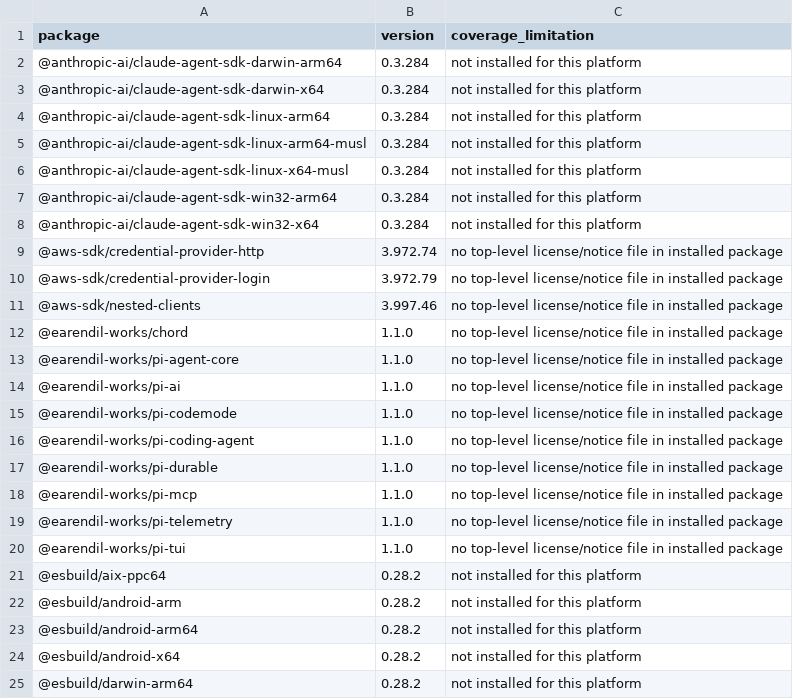
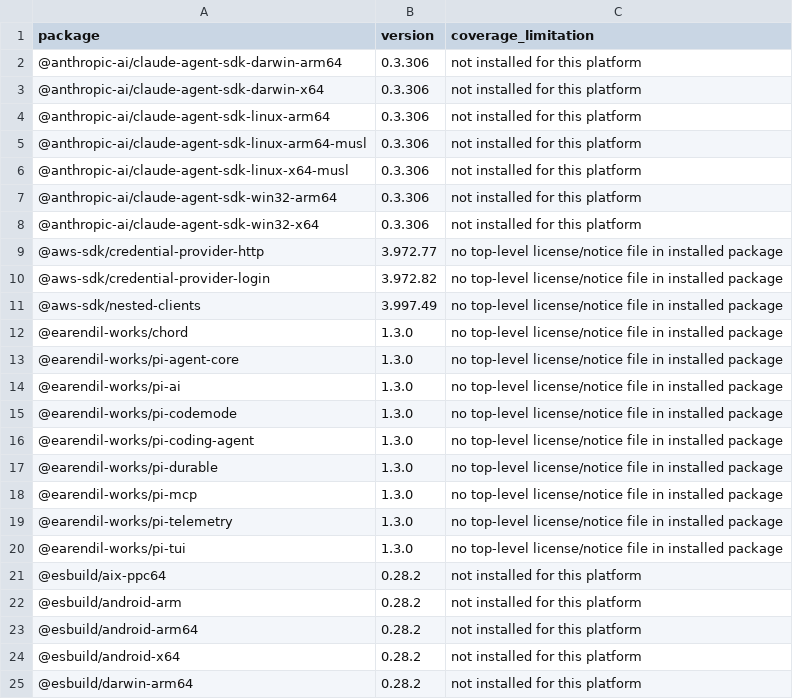
Before and after one commit to wovenmatter/wovenmatter-enterprise-platform, a TSV file: third-party/notice-coverage.tsv, drawn as a sheet; only a part is shown; the diff covers the shown part only.

```diff
--- a/third-party/notice-coverage.tsv
+++ b/third-party/notice-coverage.tsv
@@ -1,21 +1,21 @@
 package	version	coverage_limitation
-@anthropic-ai/claude-agent-sdk-darwin-arm64	0.3.284	not installed for this platform
-@anthropic-ai/claude-agent-sdk-darwin-x64	0.3.284	not installed for this platform
-@anthropic-ai/claude-agent-sdk-linux-arm64	0.3.284	not installed for this platform
-@anthropic-ai/claude-agent-sdk-linux-arm64-musl	0.3.284	not installed for this platform
-@anthropic-ai/claude-agent-sdk-linux-x64-musl	0.3.284	not installed for this platform
-@anthropic-ai/claude-agent-sdk-win32-arm64	0.3.284	not installed for this platform
-@anthropic-ai/claude-agent-sdk-win32-x64	0.3.284	not installed for this platform
-@aws-sdk/credential-provider-http	3.972.74	no top-level license/notice file in installed package
-@aws-sdk/credential-provider-login	3.972.79	no top-level license/notice file in installed package
-@aws-sdk/nested-clients	3.997.46	no top-level license/notice file in installed package
-@earendil-works/chord	1.1.0	no top-level license/notice file in installed package
-@earendil-works/pi-agent-core	1.1.0	no top-level license/notice file in installed package
-@earendil-works/pi-ai	1.1.0	no top-level license/notice file in installed package
-@earendil-works/pi-codemode	1.1.0	no top-level license/notice file in installed package
-@earendil-works/pi-coding-agent	1.1.0	no top-level license/notice file in installed package
-@earendil-works/pi-durable	1.1.0	no top-level license/notice file in installed package
-@earendil-works/pi-mcp	1.1.0	no top-level license/notice file in installed package
-@earendil-works/pi-telemetry	1.1.0	no top-level license/notice file in installed package
-@earendil-works/pi-tui	1.1.0	no top-level license/notice file in installed package
+@anthropic-ai/claude-agent-sdk-darwin-arm64	0.3.306	not installed for this platform
+@anthropic-ai/claude-agent-sdk-darwin-x64	0.3.306	not installed for this platform
+@anthropic-ai/claude-agent-sdk-linux-arm64	0.3.306	not installed for this platform
+@anthropic-ai/claude-agent-sdk-linux-arm64-musl	0.3.306	not installed for this platform
+@anthropic-ai/claude-agent-sdk-linux-x64-musl	0.3.306	not installed for this platform
+@anthropic-ai/claude-agent-sdk-win32-arm64	0.3.306	not installed for this platform
+@anthropic-ai/claude-agent-sdk-win32-x64	0.3.306	not installed for this platform
+@aws-sdk/credential-provider-http	3.972.77	no top-level license/notice file in installed package
+@aws-sdk/credential-provider-login	3.972.82	no top-level license/notice file in installed package
+@aws-sdk/nested-clients	3.997.49	no top-level license/notice file in installed package
+@earendil-works/chord	1.3.0	no top-level license/notice file in installed package
+@earendil-works/pi-agent-core	1.3.0	no top-level license/notice file in installed package
+@earendil-works/pi-ai	1.3.0	no top-level license/notice file in installed package
+@earendil-works/pi-codemode	1.3.0	no top-level license/notice file in installed package
+@earendil-works/pi-coding-agent	1.3.0	no top-level license/notice file in installed package
+@earendil-works/pi-durable	1.3.0	no top-level license/notice file in installed package
+@earendil-works/pi-mcp	1.3.0	no top-level license/notice file in installed package
+@earendil-works/pi-telemetry	1.3.0	no top-level license/notice file in installed package
+@earendil-works/pi-tui	1.3.0	no top-level license/notice file in installed package
 @esbuild/aix-ppc64	0.28.2	not installed for this platform
```
Also changed, not shown: 15 edited cells elsewhere in this file, third-party/npm-inventory.tsv, 32 other files.
